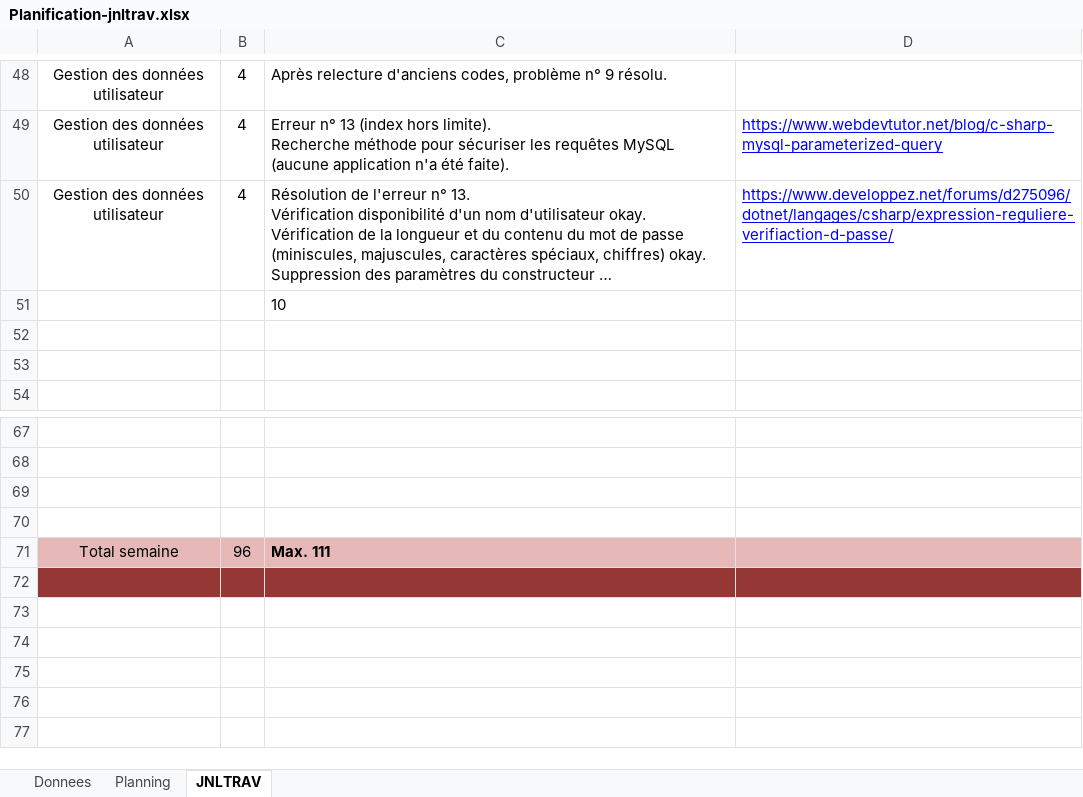
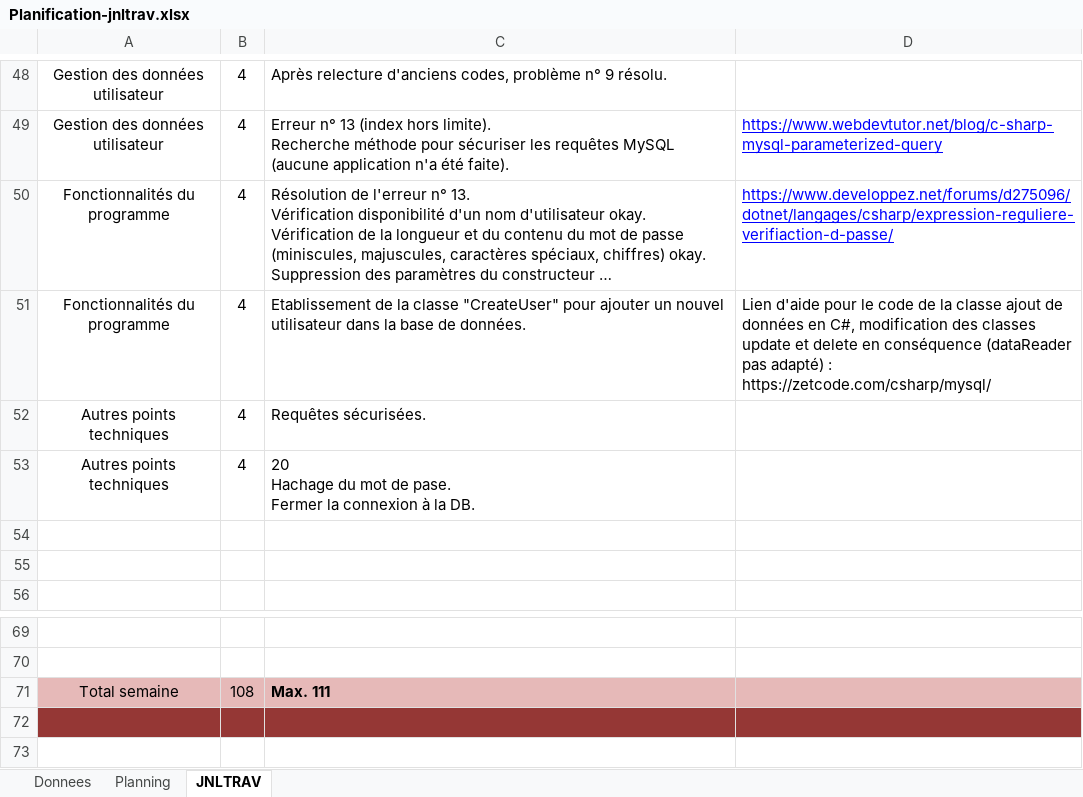
Before and after one commit to CielRii/E_TodoList, an Excel workbook: documents/Planification-jnltrav.xlsx, sheet JNLTRAV, drawn as a sheet; only a part is shown, gaps mark what is left out; long unchanged cells end in …; values as stored, in another font and other column widths than the file's, no borders; charts and pictures not drawn; removed rows and columns are numbered as before the commit, all else as after; ↵ is a line break in a cell; the diff names each change by its address in the sheet, - before the commit and + after, or states it on an @@ line.

```diff
--- a/documents/Planification-jnltrav.xlsx (sheet JNLTRAV)
+++ b/documents/Planification-jnltrav.xlsx (sheet JNLTRAV)
-A50: Gestion des données utilisateur
+A50: Fonctionnalités du programme
-row 51:  |  | 10
+row 51: Fonctionnalités du programme | 4 | Etablissement de la classe "CreateUser" pour ajouter un nouvel utilisateur dans la base de données. | Lien d'aide pour le code de la classe ajout de données en C#, modification des classes update et delete en conséquence (dataReader pas adapté) : https://zetcode.com/csharp/mysql/
+row 52: Autres points techniques | 4 | Requêtes sécurisées.
+row 53: Autres points techniques | 4 | 20 ↵ Hachage du mot de pase. ↵ Fermer la connexion à la DB.
-row 69: (empty)
-row 70: (empty)
-B71: 96
+B71: 108
```
Also changed, not shown: charts or pictures, 9 other files.
